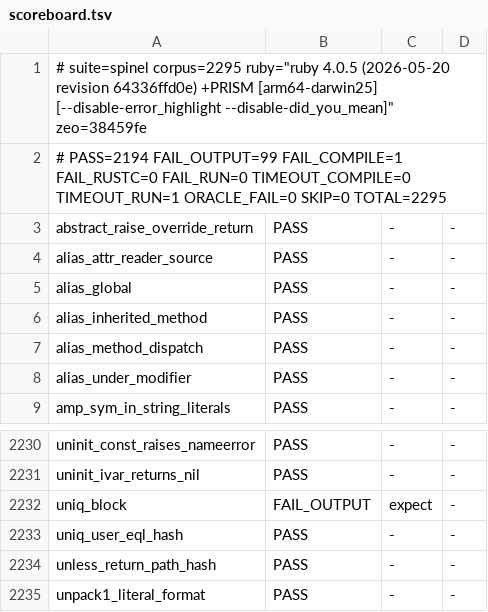
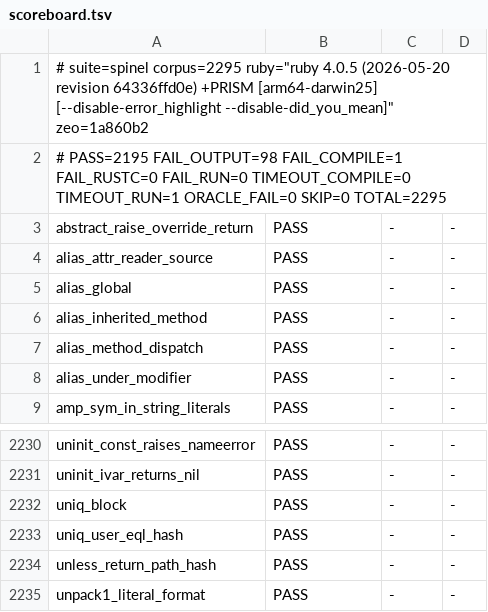
Before and after one commit to ryanseys/zeo, a TSV file: conformance/scoreboard.tsv, drawn as a sheet; only a part is shown, gaps mark what is left out.

Commit message:
Array#uniq / uniq! honor a block
The block form dedupes by the block's return value (grouped by eql?/hash),
keeping the first element of each key group; the no-block form is unchanged.
Both share a new uniq_dedup helper.

Fixes uniq_block.

```diff
--- a/conformance/scoreboard.tsv
+++ b/conformance/scoreboard.tsv
@@ -1,3 +1,3 @@
-# suite=spinel corpus=2295 ruby="ruby 4.0.5 (2026-05-20 revision 64336ffd0e) +PRISM [arm64-darwin25] [--disable-error_highlight --disable-did_you_mean]" zeo=38459fe
-# PASS=2194 FAIL_OUTPUT=99 FAIL_COMPILE=1 FAIL_RUSTC=0 FAIL_RUN=0 TIMEOUT_COMPILE=0 TIMEOUT_RUN=1 ORACLE_FAIL=0 SKIP=0 TOTAL=2295
+# suite=spinel corpus=2295 ruby="ruby 4.0.5 (2026-05-20 revision 64336ffd0e) +PRISM [arm64-darwin25] [--disable-error_highlight --disable-did_you_mean]" zeo=1a860b2
+# PASS=2195 FAIL_OUTPUT=98 FAIL_COMPILE=1 FAIL_RUSTC=0 FAIL_RUN=0 TIMEOUT_COMPILE=0 TIMEOUT_RUN=1 ORACLE_FAIL=0 SKIP=0 TOTAL=2295
 abstract_raise_override_return	PASS	-	-
@@ -2231,3 +2231,3 @@ uninit_const_raises_nameerror	PASS	-	-
 uninit_ivar_returns_nil	PASS	-	-
-uniq_block	FAIL_OUTPUT	expect	-
+uniq_block	PASS	-	-
 uniq_user_eql_hash	PASS	-	-
```
Also changed, not shown: 3 other files.
